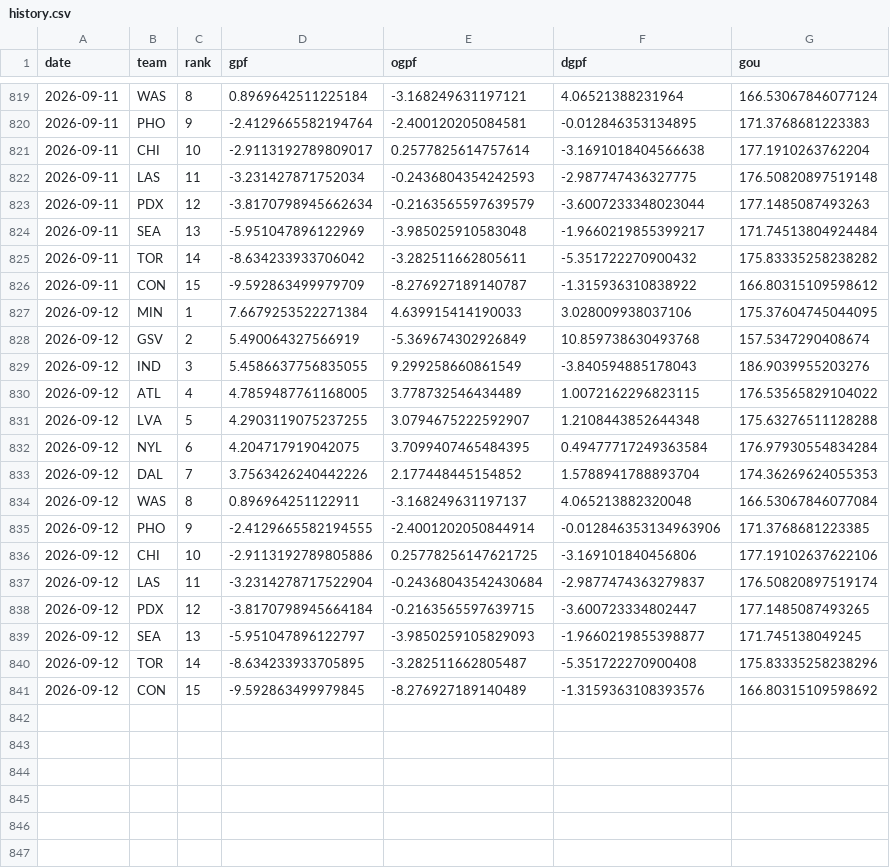
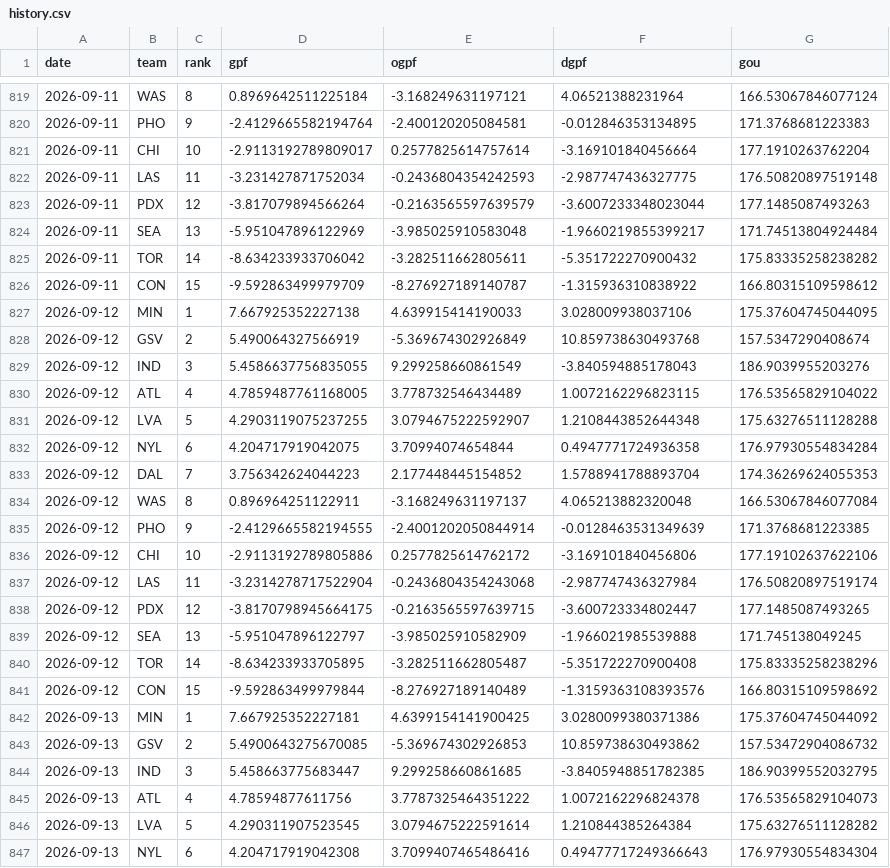
Before and after one commit to k-maaker/wnba-rankings, a CSV file: data/history.csv, drawn as a sheet; only a part is shown, gaps mark what is left out; the diff covers the shown part only.

```diff
--- a/data/history.csv
+++ b/data/history.csv
@@ -820,5 +820,5 @@ date,team,rank,gpf,ogpf,dgpf,gou
 2026-09-11,PHO,9,-2.4129665582194764,-2.400120205084581,-0.012846353134895,171.3768681223383
-2026-09-11,CHI,10,-2.9113192789809017,0.2577825614757614,-3.1691018404566638,177.1910263762204
+2026-09-11,CHI,10,-2.9113192789809017,0.2577825614757614,-3.169101840456664,177.1910263762204
 2026-09-11,LAS,11,-3.231427871752034,-0.2436804354242593,-2.987747436327775,176.50820897519148
-2026-09-11,PDX,12,-3.8170798945662634,-0.2163565597639579,-3.6007233348023044,177.1485087493263
+2026-09-11,PDX,12,-3.817079894566264,-0.2163565597639579,-3.6007233348023044,177.1485087493263
 2026-09-11,SEA,13,-5.951047896122969,-3.985025910583048,-1.9660219855399217,171.74513804924484
@@ -826,3 +826,3 @@ date,team,rank,gpf,ogpf,dgpf,gou
 2026-09-11,CON,15,-9.592863499979709,-8.276927189140787,-1.315936310838922,166.80315109598612
-2026-09-12,MIN,1,7.6679253522271384,4.639915414190033,3.028009938037106,175.37604745044095
+2026-09-12,MIN,1,7.667925352227138,4.639915414190033,3.028009938037106,175.37604745044095
 2026-09-12,GSV,2,5.490064327566919,-5.369674302926849,10.859738630493768,157.5347290408674
@@ -831,11 +831,17 @@ date,team,rank,gpf,ogpf,dgpf,gou
 2026-09-12,LVA,5,4.2903119075237255,3.0794675222592907,1.2108443852644348,175.63276511128288
-2026-09-12,NYL,6,4.204717919042075,3.7099407465484395,0.49477717249363584,176.97930554834284
-2026-09-12,DAL,7,3.7563426240442226,2.177448445154852,1.5788941788893704,174.36269624055353
+2026-09-12,NYL,6,4.204717919042075,3.70994074654844,0.4947771724936358,176.97930554834284
+2026-09-12,DAL,7,3.756342624044223,2.177448445154852,1.5788941788893704,174.36269624055353
 2026-09-12,WAS,8,0.896964251122911,-3.168249631197137,4.065213882320048,166.53067846077084
-2026-09-12,PHO,9,-2.4129665582194555,-2.4001202050844914,-0.012846353134963906,171.3768681223385
-2026-09-12,CHI,10,-2.9113192789805886,0.25778256147621725,-3.169101840456806,177.19102637622106
-2026-09-12,LAS,11,-3.2314278717522904,-0.24368043542430684,-2.9877474363279837,176.50820897519174
-2026-09-12,PDX,12,-3.8170798945664184,-0.2163565597639715,-3.600723334802447,177.1485087493265
-2026-09-12,SEA,13,-5.951047896122797,-3.9850259105829093,-1.9660219855398877,171.745138049245
+2026-09-12,PHO,9,-2.4129665582194555,-2.4001202050844914,-0.0128463531349639,171.3768681223385
+2026-09-12,CHI,10,-2.9113192789805886,0.2577825614762172,-3.169101840456806,177.19102637622106
+2026-09-12,LAS,11,-3.2314278717522904,-0.2436804354243068,-2.987747436327984,176.50820897519174
+2026-09-12,PDX,12,-3.8170798945664175,-0.2163565597639715,-3.600723334802447,177.1485087493265
+2026-09-12,SEA,13,-5.951047896122797,-3.985025910582909,-1.966021985539888,171.745138049245
 2026-09-12,TOR,14,-8.634233933705895,-3.282511662805487,-5.351722270900408,175.83335258238296
-2026-09-12,CON,15,-9.592863499979845,-8.276927189140489,-1.3159363108393576,166.80315109598692
+2026-09-12,CON,15,-9.592863499979844,-8.276927189140489,-1.3159363108393576,166.80315109598692
+2026-09-13,MIN,1,7.667925352227181,4.6399154141900425,3.0280099380371386,175.37604745044092
+2026-09-13,GSV,2,5.4900643275670085,-5.369674302926853,10.859738630493862,157.53472904086732
+2026-09-13,IND,3,5.458663775683447,9.299258660861685,-3.8405948851782385,186.90399552032795
+2026-09-13,ATL,4,4.78594877611756,3.7787325464351222,1.0072162296824378,176.53565829104073
+2026-09-13,LVA,5,4.290311907523545,3.0794675222591614,1.210844385264384,175.63276511128282
+2026-09-13,NYL,6,4.204717919042308,3.7099407465486416,0.49477717249366643,176.97930554834304
```
Also changed, not shown: 9 added rows elsewhere in this file, data/games.csv, docs/rankings.csv, 1 other file.
